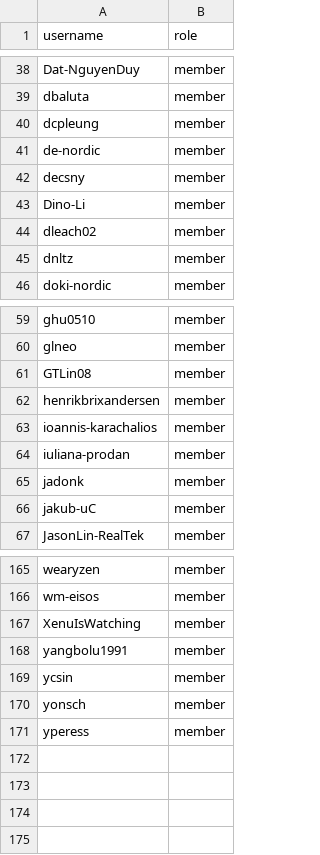
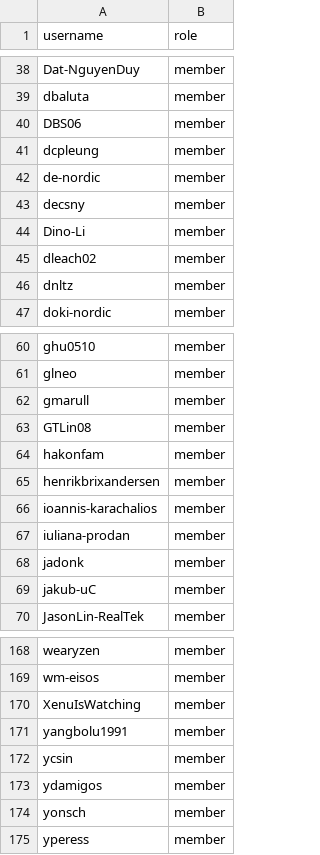
Before and after one commit to zephyrproject-rtos/infrastructure, a CSV file: terraform/github-zephyrproject-rtos/team/team-members/maintainers.csv, drawn as a sheet; only a part is shown, gaps mark what is left out; the diff names each change by its address in the sheet, - before the commit and + after, or states it on an @@ line.

Commit message:
github: Sync with MAINTAINERS.yml
Sync team and repository members with
MAINTAINERS.yml@960050bc3889ef538310a17bcb9a940ef9799eee.

Signed-off-by: Stephanos Ioannidis <root@stephanos.io>

```diff
--- a/terraform/github-zephyrproject-rtos/team/team-members/maintainers.csv
+++ b/terraform/github-zephyrproject-rtos/team/team-members/maintainers.csv
+row 40: DBS06 | member
+row 62: gmarull | member
+row 64: hakonfam | member
+row 173: ydamigos | member
```
Also changed, not shown: terraform/github-zephyrproject-rtos/team/team-members/collaborators.csv, terraform/github-zephyrproject-rtos/team/team-members/contributors.csv, 5 other files.
